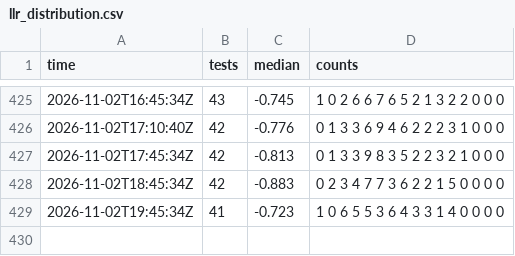
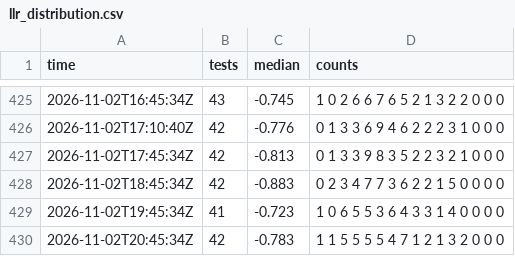
Before and after one commit to xu-shawn/fishtest_track, a CSV file: data/llr_distribution.csv, drawn as a sheet; only a part is shown, gaps mark what is left out.

```diff
--- a/data/llr_distribution.csv
+++ b/data/llr_distribution.csv
@@ -429 +429,2 @@ time,tests,median,counts
 2026-11-02T19:45:34Z,41,-0.723,1 0 6 5 5 3 6 4 3 3 1 4 0 0 0 0
+2026-11-02T20:45:34Z,42,-0.783,1 1 5 5 5 5 4 7 1 2 1 3 2 0 0 0
```
Also changed, not shown: data/active_runs.csv, data/checks.csv, 4 other files.
